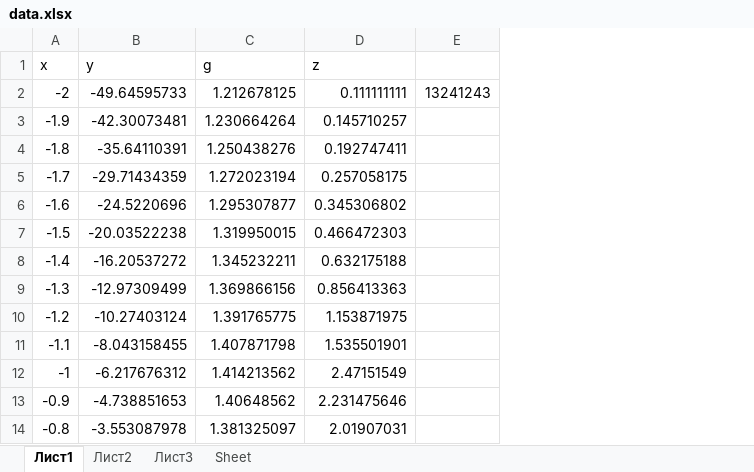
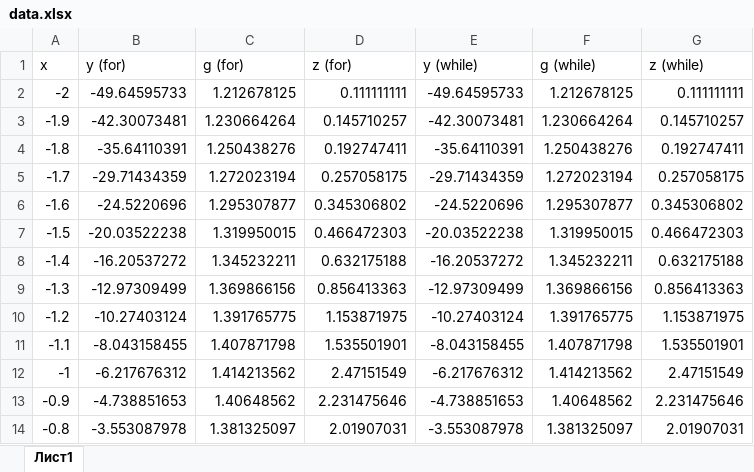
Before and after one commit to Vit2245/Inf2Sem, an Excel workbook: PW_2/data.xlsx, sheet Лист1, drawn as a sheet; only a part is shown; values as stored, in another font and other column widths than the file's, no borders; removed rows and columns are numbered as before the commit, all else as after; the diff names each change by its address in the sheet, - before the commit and + after, or states it on an @@ line.

```diff
--- a/PW_2/data.xlsx (sheet Лист1)
+++ b/PW_2/data.xlsx (sheet Лист1)
-sheet tab: Лист2
-sheet tab: Лист3
-sheet tab: Sheet
-column E, row 2: 13241243
+column E (y (while)), rows 2-14: -49.64595733 | -42.30073481 | -35.64110391 | -29.71434359 | -24.5220696 | -20.03522238 | -16.20537272 | -12.97309499 | -10.27403124 | -8.043158455 | -6.217676312 | -4.738851653 | -3.553087978
+column F (g (while)), rows 2-14: 1.212678125 | 1.230664264 | 1.250438276 | 1.272023194 | 1.295307877 | 1.319950015 | 1.345232211 | 1.369866156 | 1.391765775 | 1.407871798 | 1.414213562 | 1.40648562 | 1.381325097
+column G (z (while)), rows 2-14: 0.111111111 | 0.145710257 | 0.192747411 | 0.257058175 | 0.345306802 | 0.466472303 | 0.632175188 | 0.856413363 | 1.153871975 | 1.535501901 | 2.47151549 | 2.231475646 | 2.01907031
-B1: y
+B1: y (for)
-C1: g
+C1: g (for)
-D1: z
+D1: z (for)
```
Also changed, not shown: 2 other files.
